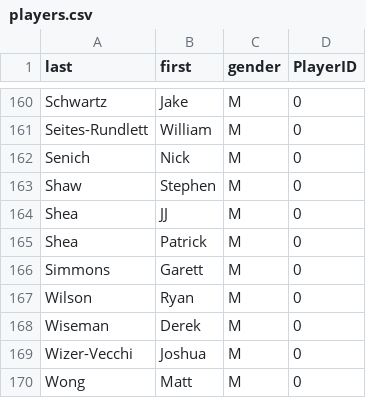
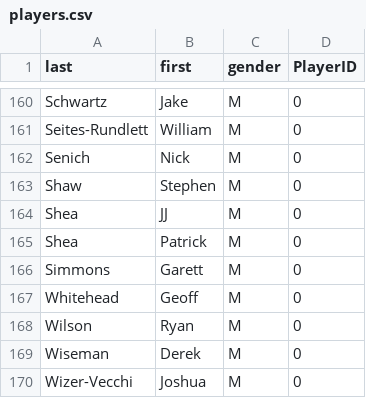
Before and after one commit to topher200/ripul-draft, a CSV file: lib/assets/players.csv, drawn as a sheet; only a part is shown, gaps mark what is left out; the shorter side is filled out with more unchanged rows.

Commit message:
add geoff

```diff
--- a/lib/assets/players.csv
+++ b/lib/assets/players.csv
@@ -166,2 +166,3 @@ Shea,Patrick,M,0
 Simmons,Garett,M,0
+Whitehead,Geoff,M,0
 Wilson,Ryan,M,0
```
